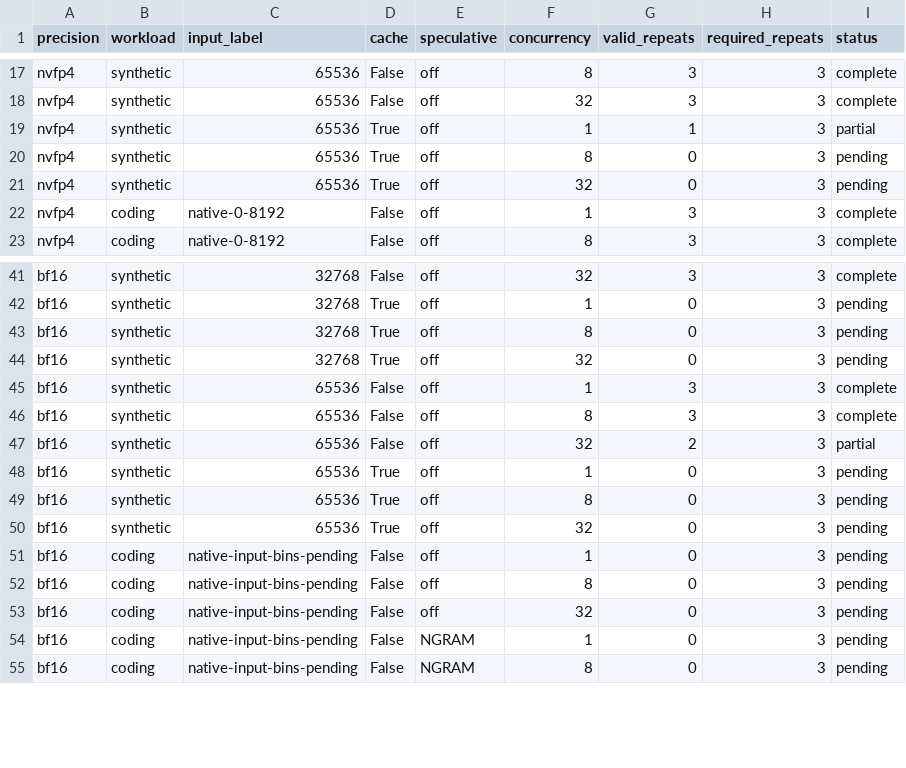
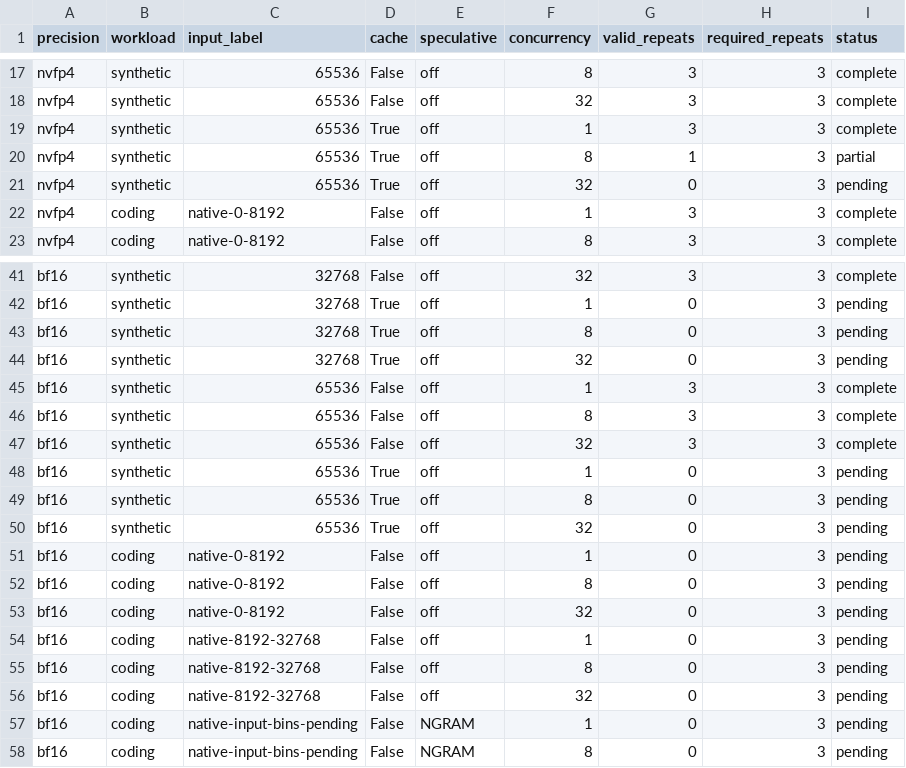
Before and after one commit to zhiyuanhubj/agent-benchmark-evals-20261019, a CSV file: evidence/muse_controlled_perf_20261028/acceptance_matrix.csv, drawn as a sheet; only a part is shown, gaps mark what is left out.

```diff
--- a/evidence/muse_controlled_perf_20261028/acceptance_matrix.csv
+++ b/evidence/muse_controlled_perf_20261028/acceptance_matrix.csv
@@ -18,4 +18,4 @@ nvfp4,synthetic,65536,False,off,8,3,3,complete
 nvfp4,synthetic,65536,False,off,32,3,3,complete
-nvfp4,synthetic,65536,True,off,1,1,3,partial
-nvfp4,synthetic,65536,True,off,8,0,3,pending
+nvfp4,synthetic,65536,True,off,1,3,3,complete
+nvfp4,synthetic,65536,True,off,8,1,3,partial
 nvfp4,synthetic,65536,True,off,32,0,3,pending
@@ -46,3 +46,3 @@ bf16,synthetic,65536,False,off,1,3,3,complete
 bf16,synthetic,65536,False,off,8,3,3,complete
-bf16,synthetic,65536,False,off,32,2,3,partial
+bf16,synthetic,65536,False,off,32,3,3,complete
 bf16,synthetic,65536,True,off,1,0,3,pending
@@ -50,5 +50,8 @@ bf16,synthetic,65536,True,off,8,0,3,pending
 bf16,synthetic,65536,True,off,32,0,3,pending
-bf16,coding,native-input-bins-pending,False,off,1,0,3,pending
-bf16,coding,native-input-bins-pending,False,off,8,0,3,pending
-bf16,coding,native-input-bins-pending,False,off,32,0,3,pending
+bf16,coding,native-0-8192,False,off,1,0,3,pending
+bf16,coding,native-0-8192,False,off,8,0,3,pending
+bf16,coding,native-0-8192,False,off,32,0,3,pending
+bf16,coding,native-8192-32768,False,off,1,0,3,pending
+bf16,coding,native-8192-32768,False,off,8,0,3,pending
+bf16,coding,native-8192-32768,False,off,32,0,3,pending
 bf16,coding,native-input-bins-pending,False,NGRAM,1,0,3,pending
```
Also changed, not shown: evidence/muse_controlled_perf_20261028/all_rounds.csv, evidence/muse_controlled_perf_20261028/detailed_points.csv, 9 other files.
